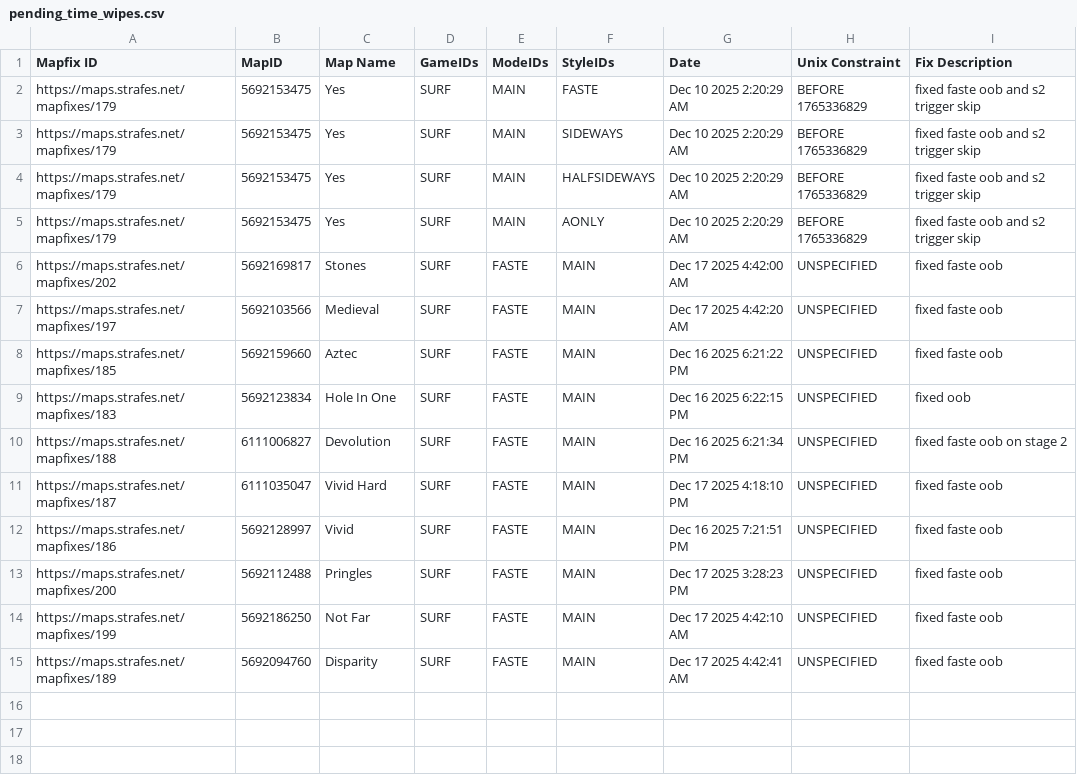
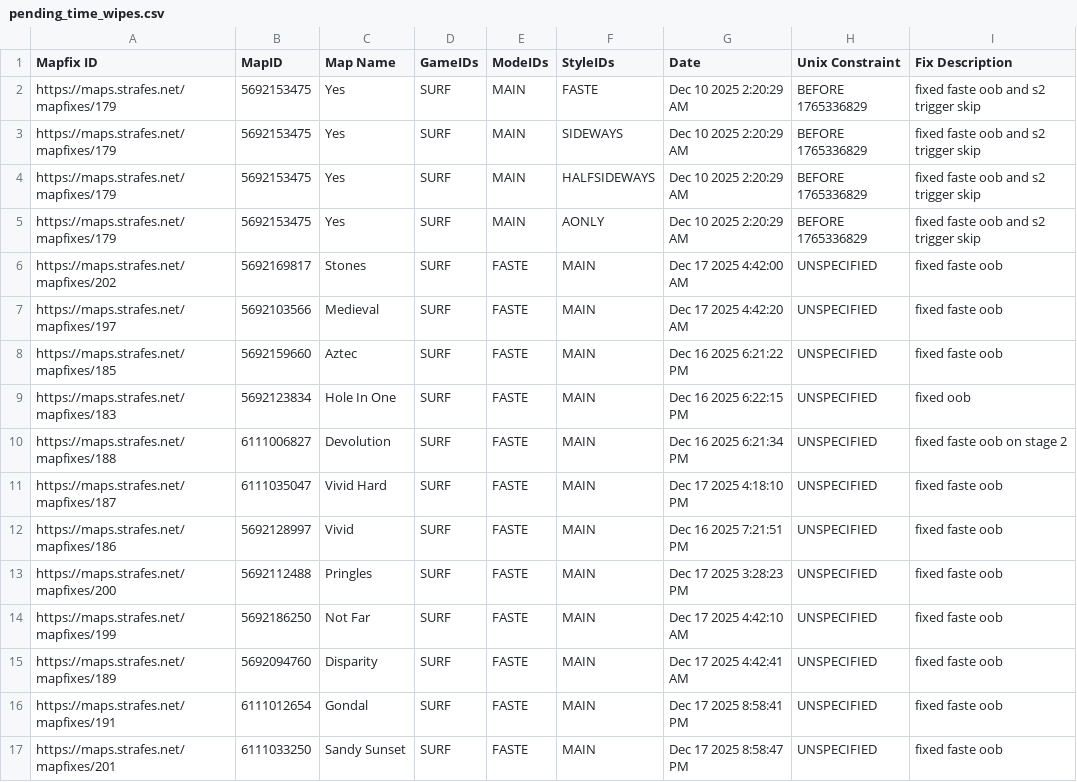
Before and after one commit to StrafesNET/map-tracking, a CSV file: pending_time_wipes.csv, drawn as a sheet.

Commit message:
Update pending_time_wipes.csv

```diff
--- a/pending_time_wipes.csv
+++ b/pending_time_wipes.csv
@@ -15 +15,3 @@ https://maps.strafes.net/mapfixes/199, 5692186250, Not Far, SURF, FASTE, MAIN, D
 https://maps.strafes.net/mapfixes/189, 5692094760, Disparity, SURF, FASTE, MAIN, Dec 17 2025 4:42:41 AM, UNSPECIFIED, fixed faste oob
+https://maps.strafes.net/mapfixes/191, 6111012654, Gondal, SURF, FASTE, MAIN, Dec 17 2025 8:58:41 PM, UNSPECIFIED, fixed faste oob
+https://maps.strafes.net/mapfixes/201, 6111033250, Sandy Sunset, SURF, FASTE, MAIN, Dec 17 2025 8:58:47 PM, UNSPECIFIED, fixed faste oob
```
